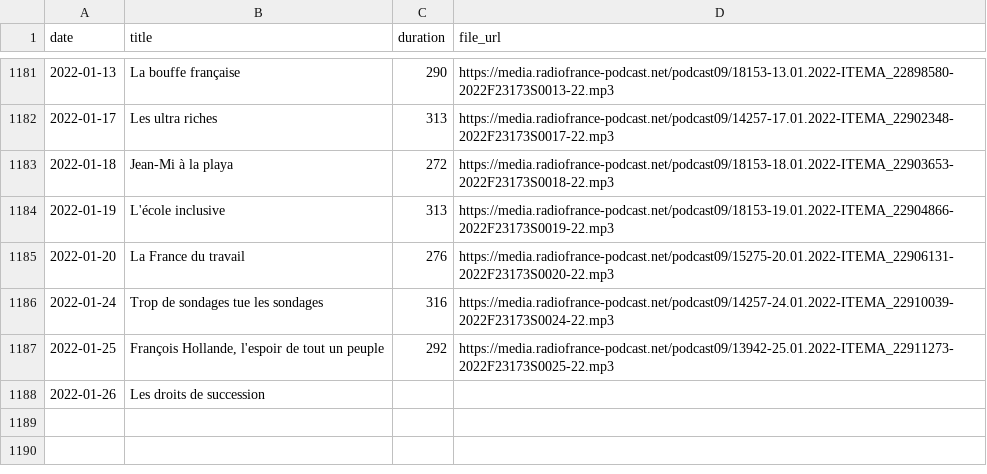
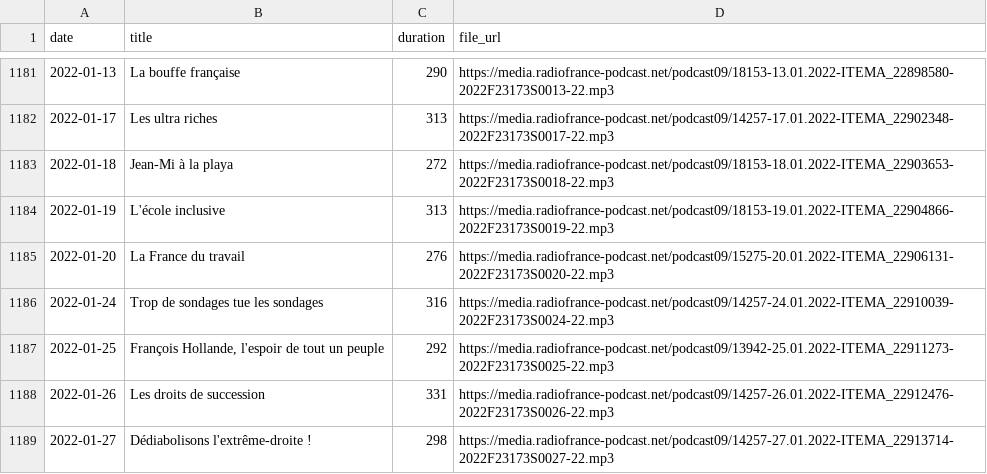
Before and after one commit to ahasverus/franceinter, a CSV file: inst/csv/le-moment-meurice.csv, drawn as a sheet; only a part is shown, gaps mark what is left out.

```diff
--- a/inst/csv/le-moment-meurice.csv
+++ b/inst/csv/le-moment-meurice.csv
@@ -1187,2 +1187,3 @@
 "2022-01-25";"François Hollande, l'espoir de tout un peuple";"292";"https://media.radiofrance-podcast.net/podcast09/13942-25.01.2022-ITEMA_22911273-2022F23173S0025-22.mp3"
-"2022-01-26";"Les droits de succession";"";""
+"2022-01-26";"Les droits de succession";"331";"https://media.radiofrance-podcast.net/podcast09/14257-26.01.2022-ITEMA_22912476-2022F23173S0026-22.mp3"
+"2022-01-27";"Dédiabolisons l'extrême-droite !";"298";"https://media.radiofrance-podcast.net/podcast09/14257-27.01.2022-ITEMA_22913714-2022F23173S0027-22.mp3"
```
Also changed, not shown: inst/csv/la-chanson-de-frederic-fromet.csv, inst/csv/la-chronique-d-aymeric-lompret.csv, 5 other files.
